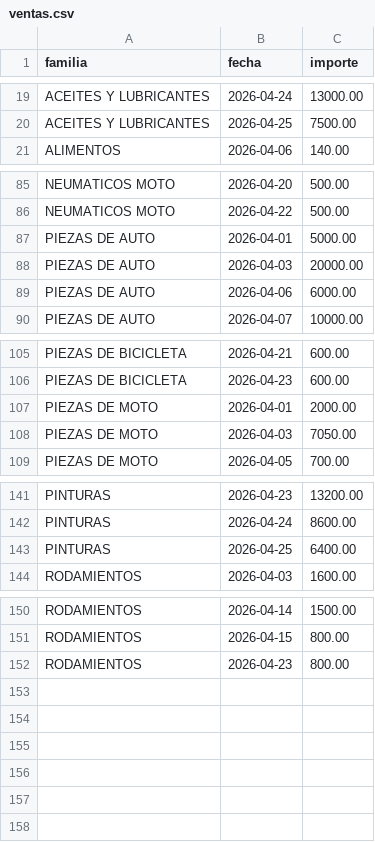
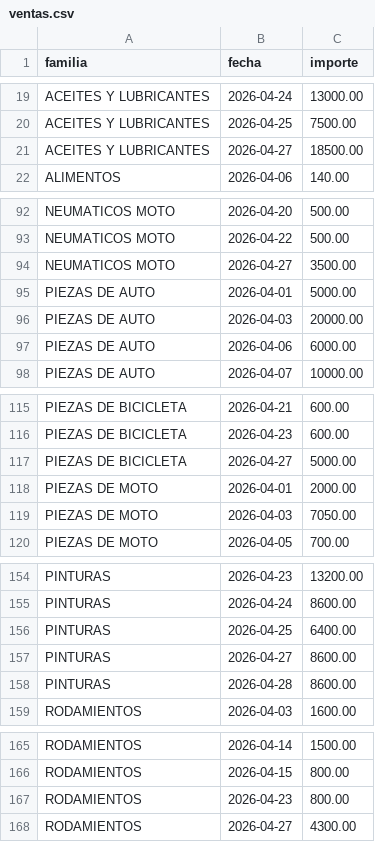
Before and after one commit to rodysmateo/mis-datos-EMA, a CSV file: ventas.csv, drawn as a sheet; only a part is shown, gaps mark what is left out; the diff covers the shown part only.

```diff
--- a/ventas.csv
+++ b/ventas.csv
@@ -20,2 +20,3 @@ familia,fecha,importe
 "ACEITES Y LUBRICANTES","2026-04-25",7500.00
+"ACEITES Y LUBRICANTES","2026-04-27",18500.00
 "ALIMENTOS","2026-04-06",140.00
@@ -86,2 +93,3 @@ familia,fecha,importe
 "NEUMATICOS MOTO","2026-04-22",500.00
+"NEUMATICOS MOTO","2026-04-27",3500.00
 "PIEZAS DE AUTO","2026-04-01",5000.00
@@ -106,2 +116,3 @@ familia,fecha,importe
 "PIEZAS DE BICICLETA","2026-04-23",600.00
+"PIEZAS DE BICICLETA","2026-04-27",5000.00
 "PIEZAS DE MOTO","2026-04-01",2000.00
@@ -143,2 +156,4 @@ familia,fecha,importe
 "PINTURAS","2026-04-25",6400.00
+"PINTURAS","2026-04-27",8600.00
+"PINTURAS","2026-04-28",8600.00
 "RODAMIENTOS","2026-04-03",1600.00
@@ -152 +167,2 @@ familia,fecha,importe
 "RODAMIENTOS","2026-04-23",800.00
+"RODAMIENTOS","2026-04-27",4300.00
```
Also changed, not shown: 10 added rows elsewhere in this file.
